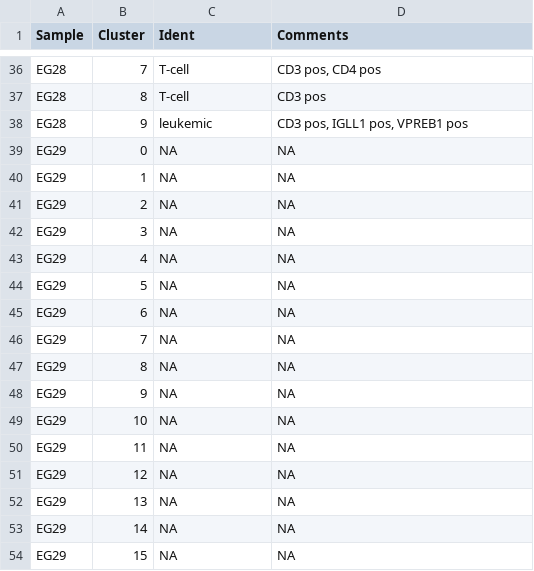
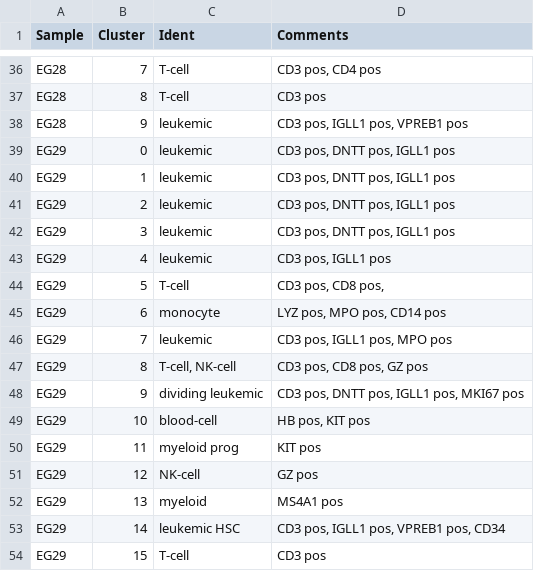
Before and after one commit to citrinehibiscus94/EG_notebooks, a TSV file: EG_notebooks_T-ALL.tsv, drawn as a sheet; only a part is shown, gaps mark what is left out.

Commit message:
Update EG_notebooks_T-ALL.tsv

```diff
--- a/EG_notebooks_T-ALL.tsv
+++ b/EG_notebooks_T-ALL.tsv
@@ -38,17 +38,17 @@ EG28	8	T-cell	CD3 pos
 EG28	9	leukemic	CD3 pos, IGLL1 pos, VPREB1 pos
-EG29	0	NA	NA
-EG29	1	NA	NA
-EG29	2	NA	NA
-EG29	3	NA	NA
-EG29	4	NA	NA
-EG29	5	NA	NA
-EG29	6	NA	NA
-EG29	7	NA	NA
-EG29	8	NA	NA
-EG29	9	NA	NA
-EG29	10	NA	NA
-EG29	11	NA	NA
-EG29	12	NA	NA
-EG29	13	NA	NA
-EG29	14	NA	NA
-EG29	15	NA	NA
+EG29	0	leukemic	CD3 pos, DNTT pos, IGLL1 pos
+EG29	1	leukemic	CD3 pos, DNTT pos, IGLL1 pos
+EG29	2	leukemic	CD3 pos, DNTT pos, IGLL1 pos
+EG29	3	leukemic	CD3 pos, DNTT pos, IGLL1 pos
+EG29	4	leukemic	CD3 pos, IGLL1 pos
+EG29	5	T-cell	CD3 pos, CD8 pos,
+EG29	6	monocyte	LYZ pos, MPO pos, CD14 pos
+EG29	7	leukemic	CD3 pos, IGLL1 pos, MPO pos
+EG29	8	T-cell, NK-cell	CD3 pos, CD8 pos, GZ pos
+EG29	9	dividing leukemic	CD3 pos, DNTT pos, IGLL1 pos, MKI67 pos
+EG29	10	blood-cell	HB pos, KIT pos
+EG29	11	myeloid prog	KIT pos
+EG29	12	NK-cell	GZ pos
+EG29	13	myeloid	MS4A1 pos
+EG29	14	leukemic HSC	CD3 pos, IGLL1 pos, VPREB1 pos, CD34
+EG29	15	T-cell	CD3 pos
```
